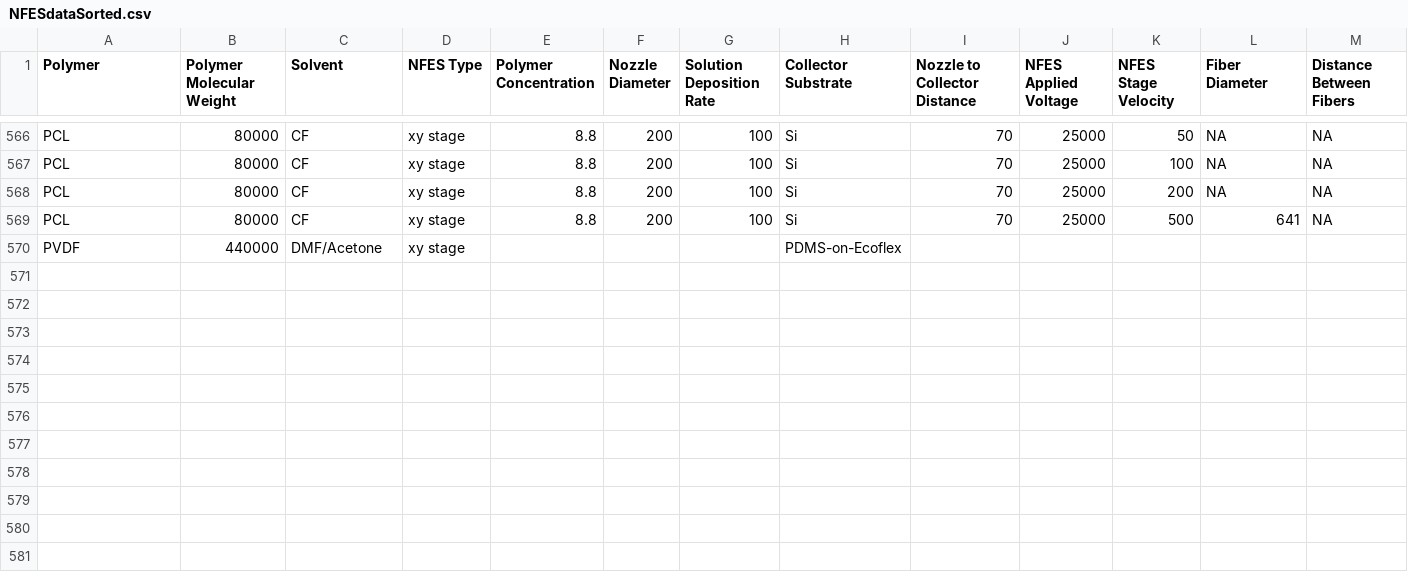
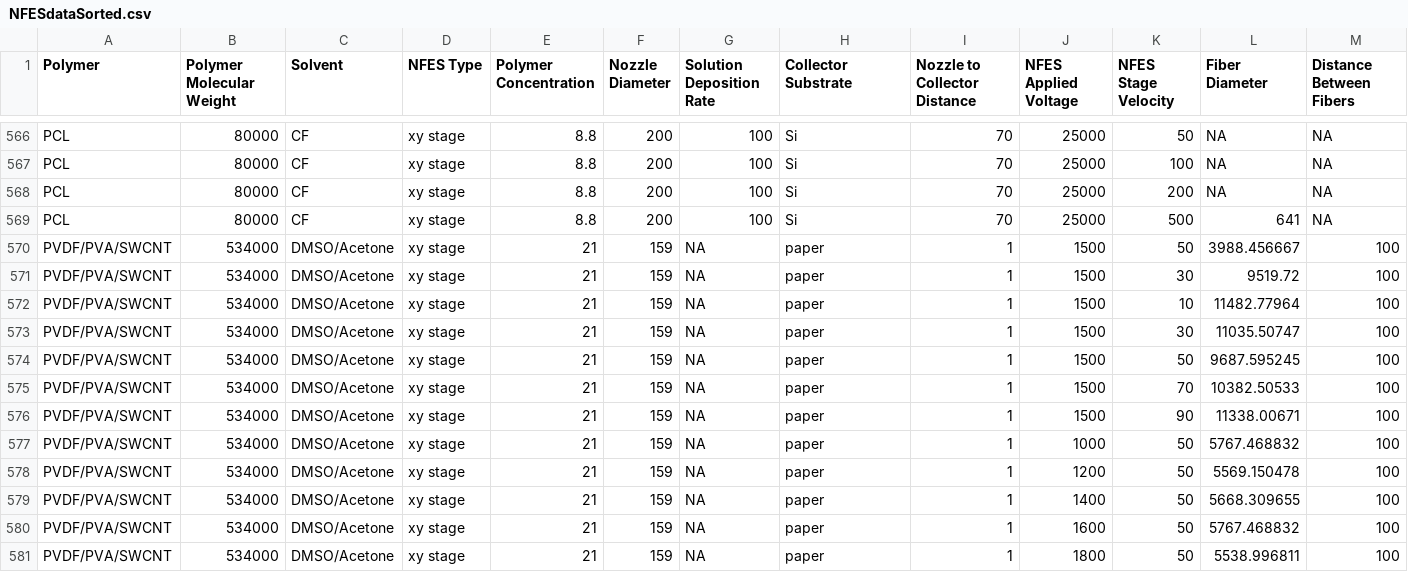
Before and after one commit to KiraSensei13/MNT_ITESM_Thesis, a CSV file: myPapers/NFES_Review/_jupyterPlots/NFESdataSorted.csv, drawn as a sheet; only a part is shown, gaps mark what is left out; removed rows and columns are numbered as before the commit, all else as after; rows hold the shown columns only; the diff names each change by its address in the sheet, - before the commit and + after, or states it on an @@ line.

```diff
--- a/myPapers/NFES_Review/_jupyterPlots/NFESdataSorted.csv
+++ b/myPapers/NFES_Review/_jupyterPlots/NFESdataSorted.csv
-row 570: PVDF | 440000 | DMF/Acetone | xy stage |  |  |  | PDMS-on-Ecoflex
+row 570: PVDF/PVA/SWCNT | 534000 | DMSO/Acetone | xy stage | 21 | 159 | NA | paper | 1 | 1500 | 50 | 3988.456667 | 100
+row 571: PVDF/PVA/SWCNT | 534000 | DMSO/Acetone | xy stage | 21 | 159 | NA | paper | 1 | 1500 | 30 | 9519.72 | 100
+row 572: PVDF/PVA/SWCNT | 534000 | DMSO/Acetone | xy stage | 21 | 159 | NA | paper | 1 | 1500 | 10 | 11482.77964 | 100
+row 573: PVDF/PVA/SWCNT | 534000 | DMSO/Acetone | xy stage | 21 | 159 | NA | paper | 1 | 1500 | 30 | 11035.50747 | 100
+row 574: PVDF/PVA/SWCNT | 534000 | DMSO/Acetone | xy stage | 21 | 159 | NA | paper | 1 | 1500 | 50 | 9687.595245 | 100
+row 575: PVDF/PVA/SWCNT | 534000 | DMSO/Acetone | xy stage | 21 | 159 | NA | paper | 1 | 1500 | 70 | 10382.50533 | 100
+row 576: PVDF/PVA/SWCNT | 534000 | DMSO/Acetone | xy stage | 21 | 159 | NA | paper | 1 | 1500 | 90 | 11338.00671 | 100
+row 577: PVDF/PVA/SWCNT | 534000 | DMSO/Acetone | xy stage | 21 | 159 | NA | paper | 1 | 1000 | 50 | 5767.468832 | 100
+row 578: PVDF/PVA/SWCNT | 534000 | DMSO/Acetone | xy stage | 21 | 159 | NA | paper | 1 | 1200 | 50 | 5569.150478 | 100
+row 579: PVDF/PVA/SWCNT | 534000 | DMSO/Acetone | xy stage | 21 | 159 | NA | paper | 1 | 1400 | 50 | 5668.309655 | 100
+row 580: PVDF/PVA/SWCNT | 534000 | DMSO/Acetone | xy stage | 21 | 159 | NA | paper | 1 | 1600 | 50 | 5767.468832 | 100
+row 581: PVDF/PVA/SWCNT | 534000 | DMSO/Acetone | xy stage | 21 | 159 | NA | paper | 1 | 1800 | 50 | 5538.996811 | 100
```
Also changed, not shown: 15 other files.
